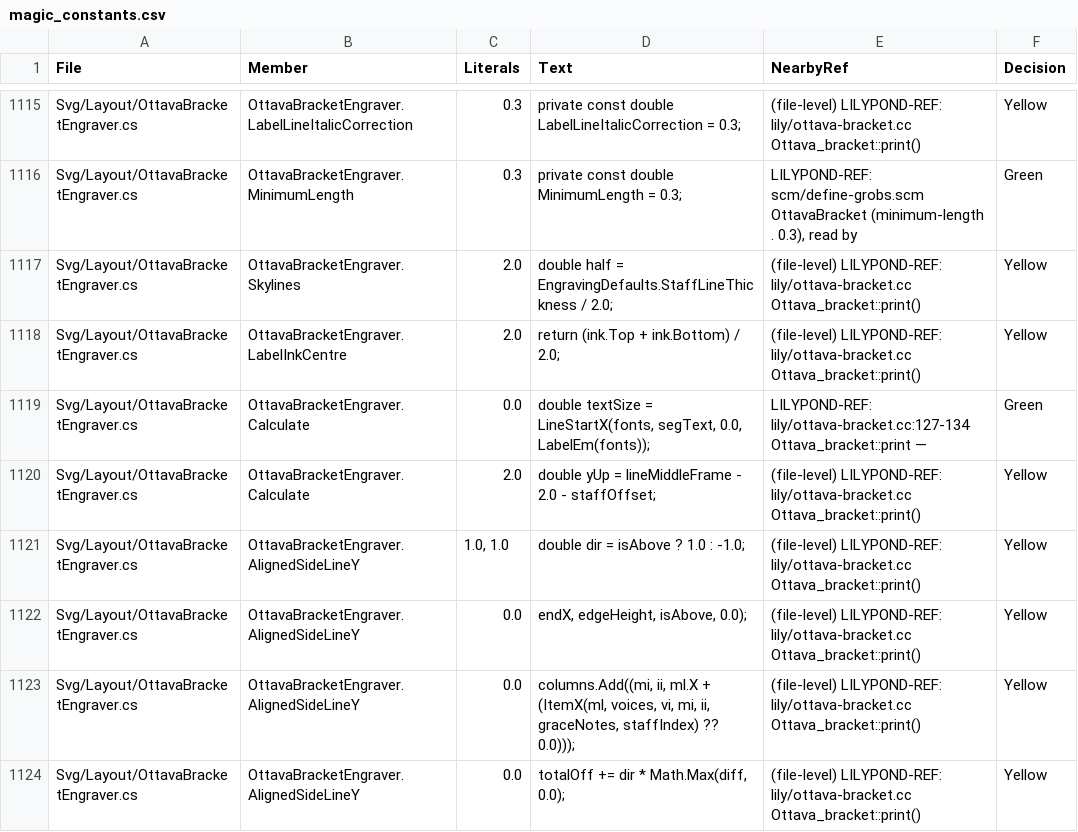
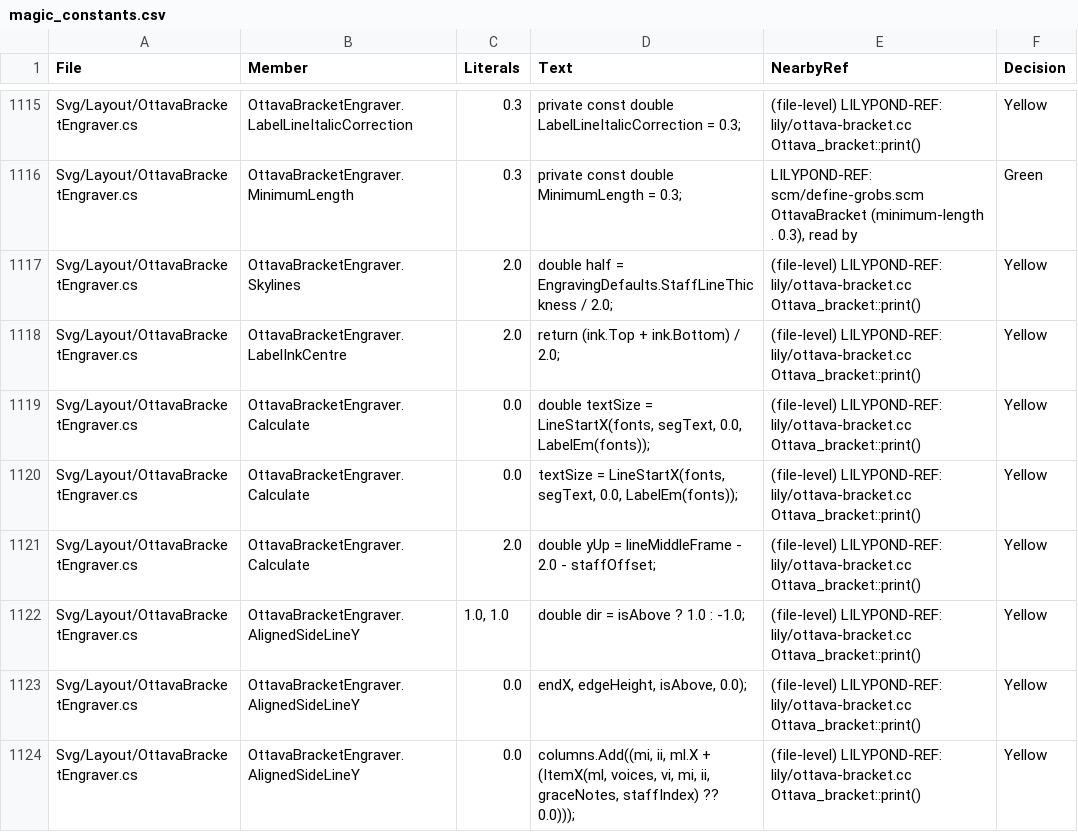
Before and after one commit to yotsuda/LilySharp, a CSV file: audit/magic_constants.csv, drawn as a sheet; only a part is shown, gaps mark what is left out; the shorter side is filled out with more unchanged rows.

Commit message:
[engraving] A short ottava continuation drops its parentheses instead of covering the clef; it is reserved as drawn
A continued octave line keeps its "(8va)" (the common engraving convention, owner
decision 2026-11-25), but when "(8va)" and the shortest line do not fit between the
line's start and the right end, it prints LilyPond's bare "8va" - the wider label
slid left over the clef and the skyline lifted the bracket 1.0 (Lab p1378/m a4; now
equal to LilyPond within 0.001).

The per-system staff reservation marks a piece continued from the line before
(OttavaBracketItem.ContinuesFromLineBefore), so it is reserved from the line's start
with the label that is drawn, not as a first piece's "8va" 0.8 left of the first bar.

Sweep 0 / 1289. Full 18387 / 0 / 2.

```diff
--- a/audit/magic_constants.csv
+++ b/audit/magic_constants.csv
@@ -1118,3 +1118,4 @@
 "Svg/Layout/OttavaBracketEngraver.cs","OttavaBracketEngraver.LabelInkCentre","2.0","return (ink.Top + ink.Bottom) / 2.0;","(file-level) LILYPOND-REF: lily/ottava-bracket.cc Ottava_bracket::print()","Yellow"
-"Svg/Layout/OttavaBracketEngraver.cs","OttavaBracketEngraver.Calculate","0.0","double textSize = LineStartX(fonts, segText, 0.0, LabelEm(fonts));","LILYPOND-REF: lily/ottava-bracket.cc:127-134 Ottava_bracket::print —","Green"
+"Svg/Layout/OttavaBracketEngraver.cs","OttavaBracketEngraver.Calculate","0.0","double textSize = LineStartX(fonts, segText, 0.0, LabelEm(fonts));","(file-level) LILYPOND-REF: lily/ottava-bracket.cc Ottava_bracket::print()","Yellow"
+"Svg/Layout/OttavaBracketEngraver.cs","OttavaBracketEngraver.Calculate","0.0","textSize = LineStartX(fonts, segText, 0.0, LabelEm(fonts));","(file-level) LILYPOND-REF: lily/ottava-bracket.cc Ottava_bracket::print()","Yellow"
 "Svg/Layout/OttavaBracketEngraver.cs","OttavaBracketEngraver.Calculate","2.0","double yUp = lineMiddleFrame - 2.0 - staffOffset;","(file-level) LILYPOND-REF: lily/ottava-bracket.cc Ottava_bracket::print()","Yellow"
```
Also changed, not shown: 6 other files.
